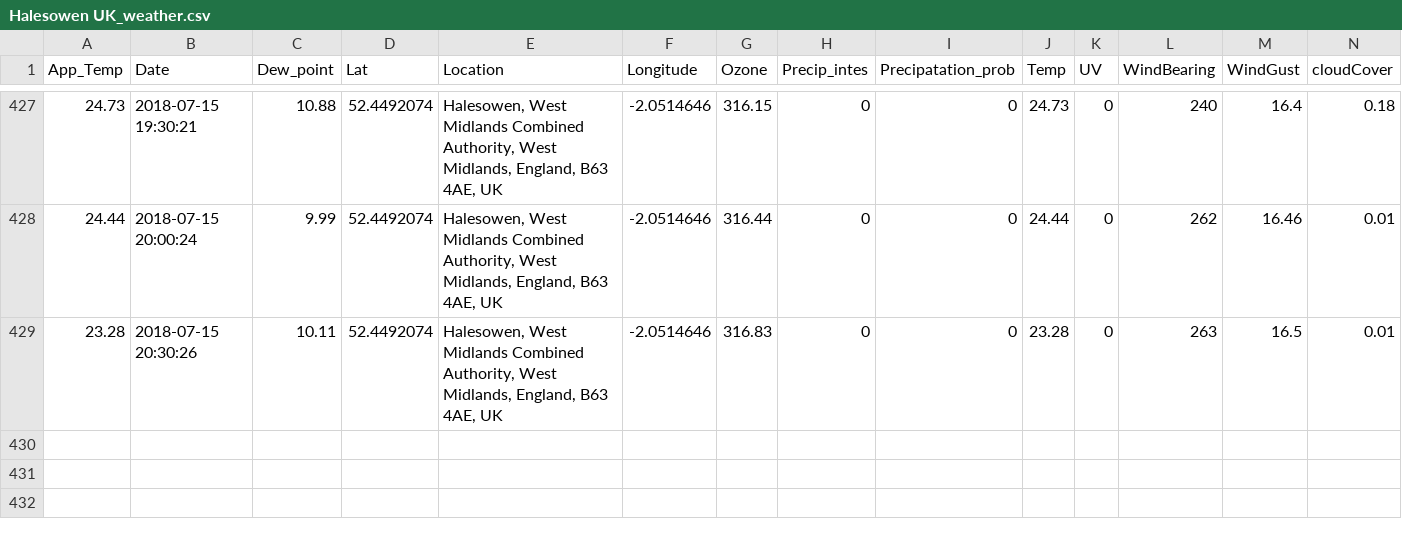
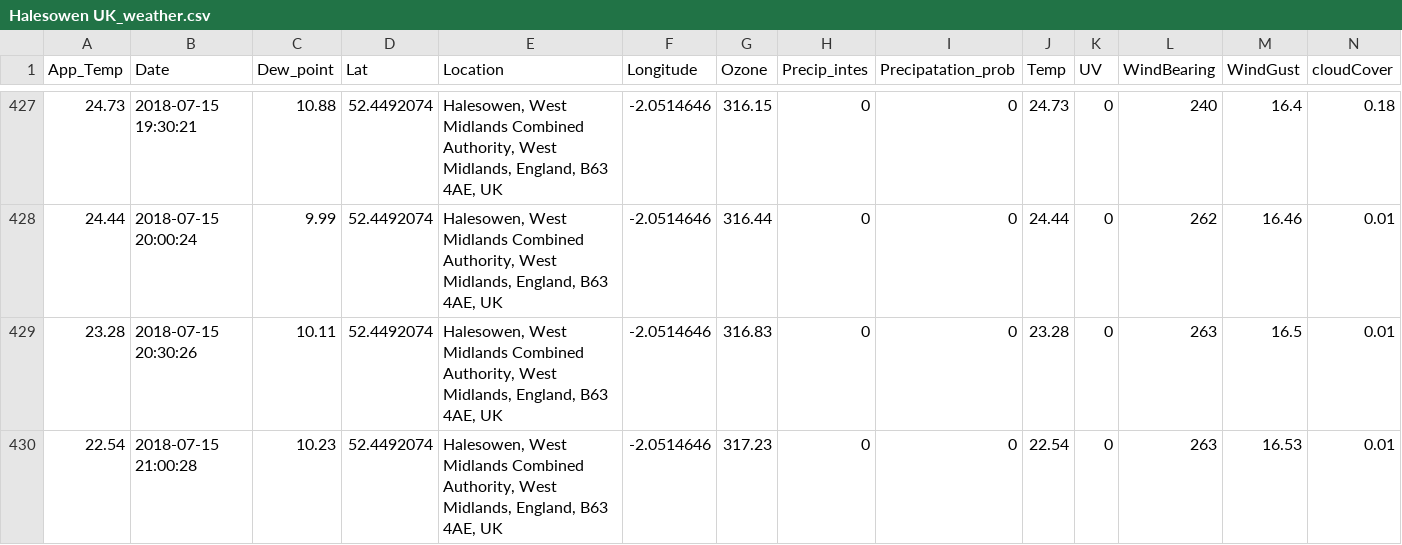
Before and after one commit to Jamespage6978/Projects, a CSV file: API_attempt/data/Halesowen UK_weather.csv, drawn as a sheet; only a part is shown, gaps mark what is left out; rows hold the shown columns only; the diff names each change by its address in the sheet, - before the commit and + after, or states it on an @@ line.

```diff
--- a/API_attempt/data/Halesowen UK_weather.csv
+++ b/API_attempt/data/Halesowen UK_weather.csv
+row 430: 22.54 | 2018-07-15 21:00:28 | 10.23 | 52.4492074 | Halesowen, West Midlands Combined Authority, West Midlands, England, B63 4AE, UK | -2.0514646 | 317.23 | 0 | 0 | 22.54 | 0 | 263 | 16.53 | 0.01
```
Also changed, not shown: API_attempt/data/Carmarthen UK_weather.csv, API_attempt/data/London UK_weather.csv, 1 other file.
